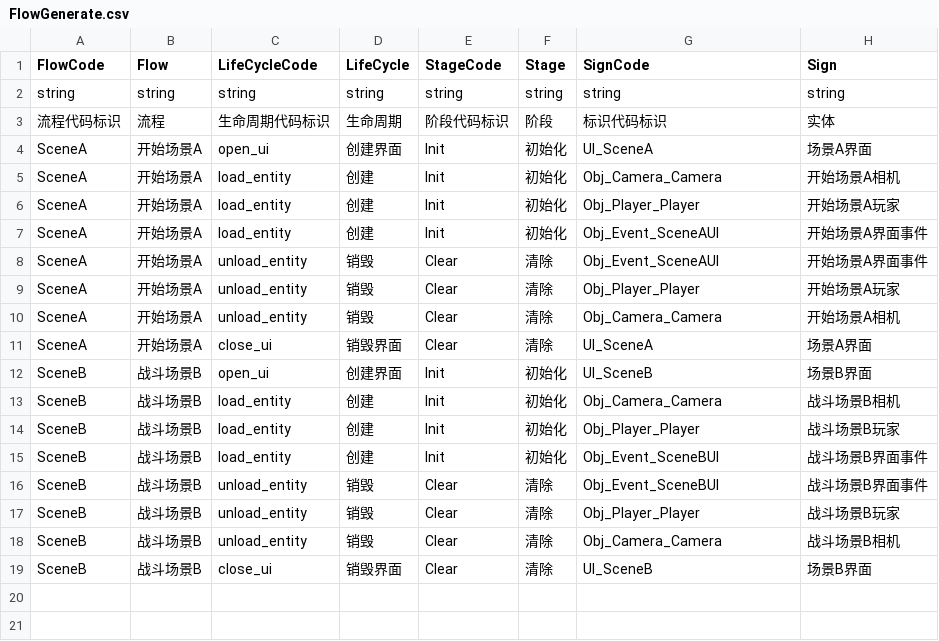
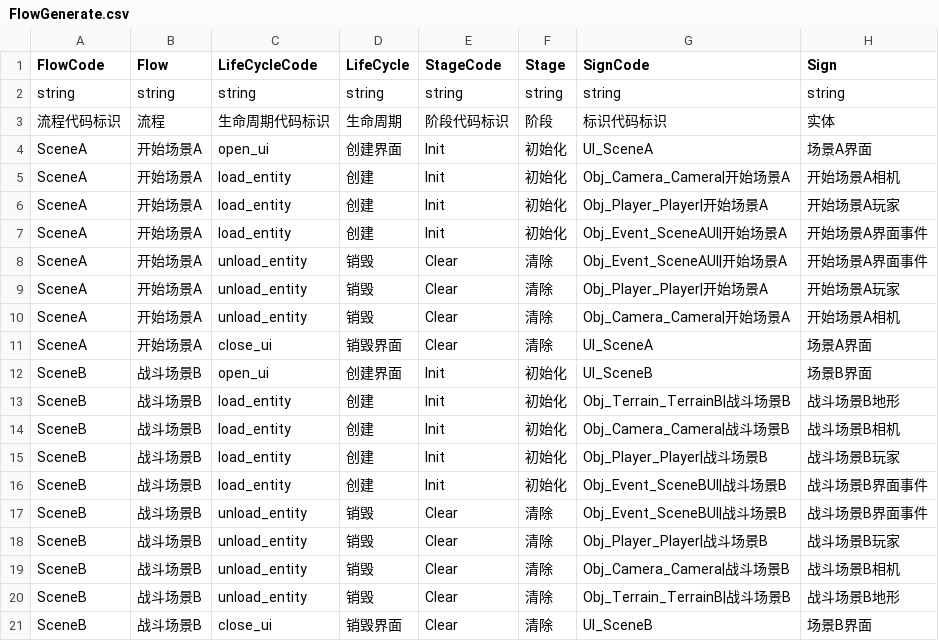
Before and after one commit to WH961230/CodeWar, a CSV file: CodeWar/Assets/StreamingAssets/Csv/FlowGenerate.csv, drawn as a sheet.

```diff
--- a/CodeWar/Assets/StreamingAssets/Csv/FlowGenerate.csv
+++ b/CodeWar/Assets/StreamingAssets/Csv/FlowGenerate.csv
@@ -4,16 +4,18 @@ string,string,string,string,string,string,string,string
 SceneA,开始场景A,open_ui,创建界面,Init,初始化,UI_SceneA,场景A界面
-SceneA,开始场景A,load_entity,创建,Init,初始化,Obj_Camera_Camera,开始场景A相机
-SceneA,开始场景A,load_entity,创建,Init,初始化,Obj_Player_Player,开始场景A玩家
-SceneA,开始场景A,load_entity,创建,Init,初始化,Obj_Event_SceneAUI,开始场景A界面事件
-SceneA,开始场景A,unload_entity,销毁,Clear,清除,Obj_Event_SceneAUI,开始场景A界面事件
-SceneA,开始场景A,unload_entity,销毁,Clear,清除,Obj_Player_Player,开始场景A玩家
-SceneA,开始场景A,unload_entity,销毁,Clear,清除,Obj_Camera_Camera,开始场景A相机
+SceneA,开始场景A,load_entity,创建,Init,初始化,Obj_Camera_Camera|开始场景A,开始场景A相机
+SceneA,开始场景A,load_entity,创建,Init,初始化,Obj_Player_Player|开始场景A,开始场景A玩家
+SceneA,开始场景A,load_entity,创建,Init,初始化,Obj_Event_SceneAUI|开始场景A,开始场景A界面事件
+SceneA,开始场景A,unload_entity,销毁,Clear,清除,Obj_Event_SceneAUI|开始场景A,开始场景A界面事件
+SceneA,开始场景A,unload_entity,销毁,Clear,清除,Obj_Player_Player|开始场景A,开始场景A玩家
+SceneA,开始场景A,unload_entity,销毁,Clear,清除,Obj_Camera_Camera|开始场景A,开始场景A相机
 SceneA,开始场景A,close_ui,销毁界面,Clear,清除,UI_SceneA,场景A界面
 SceneB,战斗场景B,open_ui,创建界面,Init,初始化,UI_SceneB,场景B界面
-SceneB,战斗场景B,load_entity,创建,Init,初始化,Obj_Camera_Camera,战斗场景B相机
-SceneB,战斗场景B,load_entity,创建,Init,初始化,Obj_Player_Player,战斗场景B玩家
-SceneB,战斗场景B,load_entity,创建,Init,初始化,Obj_Event_SceneBUI,战斗场景B界面事件
-SceneB,战斗场景B,unload_entity,销毁,Clear,清除,Obj_Event_SceneBUI,战斗场景B界面事件
-SceneB,战斗场景B,unload_entity,销毁,Clear,清除,Obj_Player_Player,战斗场景B玩家
-SceneB,战斗场景B,unload_entity,销毁,Clear,清除,Obj_Camera_Camera,战斗场景B相机
+SceneB,战斗场景B,load_entity,创建,Init,初始化,Obj_Terrain_TerrainB|战斗场景B,战斗场景B地形
+SceneB,战斗场景B,load_entity,创建,Init,初始化,Obj_Camera_Camera|战斗场景B,战斗场景B相机
+SceneB,战斗场景B,load_entity,创建,Init,初始化,Obj_Player_Player|战斗场景B,战斗场景B玩家
+SceneB,战斗场景B,load_entity,创建,Init,初始化,Obj_Event_SceneBUI|战斗场景B,战斗场景B界面事件
+SceneB,战斗场景B,unload_entity,销毁,Clear,清除,Obj_Event_SceneBUI|战斗场景B,战斗场景B界面事件
+SceneB,战斗场景B,unload_entity,销毁,Clear,清除,Obj_Player_Player|战斗场景B,战斗场景B玩家
+SceneB,战斗场景B,unload_entity,销毁,Clear,清除,Obj_Camera_Camera|战斗场景B,战斗场景B相机
+SceneB,战斗场景B,unload_entity,销毁,Clear,清除,Obj_Terrain_TerrainB|战斗场景B,战斗场景B地形
 SceneB,战斗场景B,close_ui,销毁界面,Clear,清除,UI_SceneB,场景B界面
```
Also changed, not shown: CodeWar/Assets/StreamingAssets/Csv/ObjConfig.csv, 12 other files.
